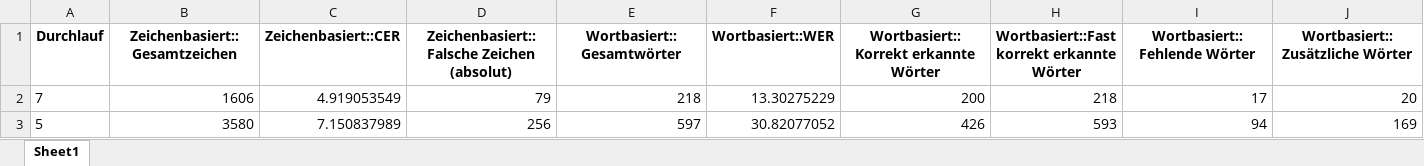
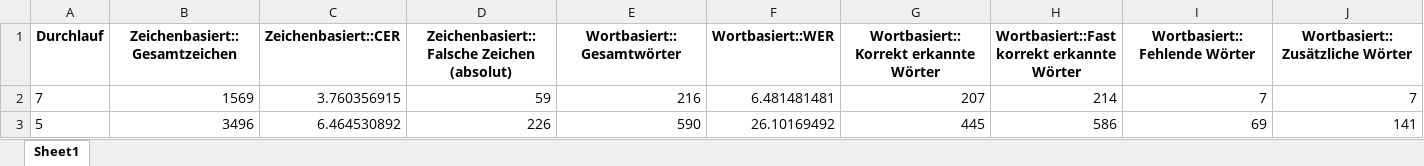
Before and after one commit to RichardBenndorf/diplomarbeitV2-RichardBenndorf, an Excel workbook: model/Auswertung/Fließtext/Ergebnis_Docling/results.xlsx, sheet Sheet1, drawn as a sheet; only a part is shown; values as stored, in another font and other column widths than the file's, no borders; the diff covers the shown part only; the diff names each change by its address in the sheet, - before the commit and + after, or states it on an @@ line.

```diff
--- a/model/Auswertung/Fließtext/Ergebnis_Docling/results.xlsx (sheet Sheet1)
+++ b/model/Auswertung/Fließtext/Ergebnis_Docling/results.xlsx (sheet Sheet1)
-B2 (Zeichenbasiert::Gesamtzeichen): 1606
+B2 (Zeichenbasiert::Gesamtzeichen): 1569
-C2 (Zeichenbasiert::CER): 4.919053549
+C2 (Zeichenbasiert::CER): 3.760356915
-D2: 79
+D2: 59
-E2 (Wortbasiert::Gesamtwörter): 218
+E2 (Wortbasiert::Gesamtwörter): 216
-F2 (Wortbasiert::WER): 13.30275229
+F2 (Wortbasiert::WER): 6.481481481
-G2: 200
+G2: 207
-H2: 218
+H2: 214
-I2 (Wortbasiert::Fehlende Wörter): 17
+I2 (Wortbasiert::Fehlende Wörter): 7
-J2 (Wortbasiert::Zusätzliche Wörter): 20
+J2 (Wortbasiert::Zusätzliche Wörter): 7
-B3 (Zeichenbasiert::Gesamtzeichen): 3580
+B3 (Zeichenbasiert::Gesamtzeichen): 3496
-C3 (Zeichenbasiert::CER): 7.150837989
+C3 (Zeichenbasiert::CER): 6.464530892
-D3: 256
+D3: 226
-E3 (Wortbasiert::Gesamtwörter): 597
+E3 (Wortbasiert::Gesamtwörter): 590
-F3 (Wortbasiert::WER): 30.82077052
+F3 (Wortbasiert::WER): 26.10169492
-G3: 426
+G3: 445
-H3: 593
+H3: 586
-I3 (Wortbasiert::Fehlende Wörter): 94
+I3 (Wortbasiert::Fehlende Wörter): 69
-J3 (Wortbasiert::Zusätzliche Wörter): 169
+J3 (Wortbasiert::Zusätzliche Wörter): 141
```
Also changed, not shown: 91 edited cells elsewhere in this sheet, model/Auswertung/Fließtext/Ergebnis_GotOcr/results.xlsx, model/Auswertung/Fließtext/Ergebnis_Kosmos/results.xlsx, 34 other files.
